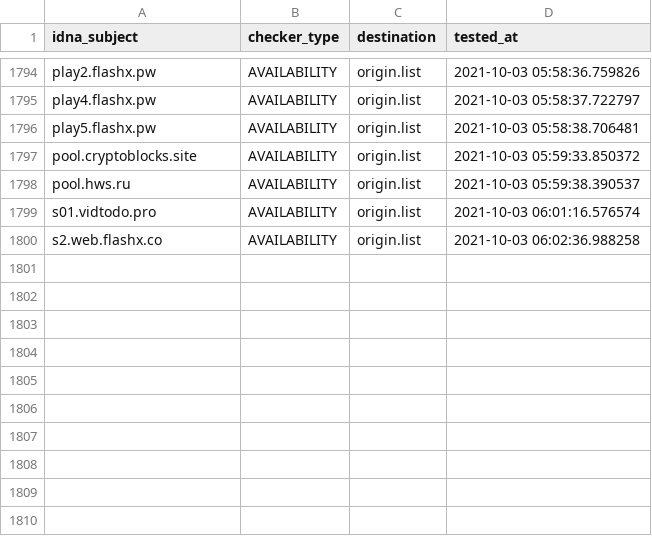
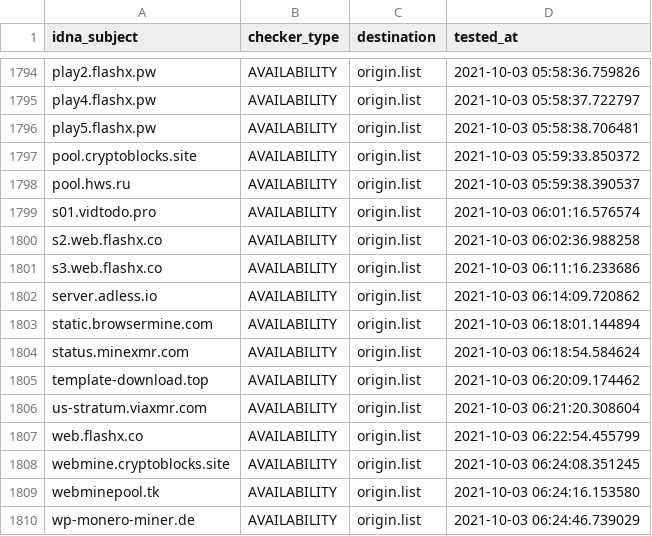
Before and after one commit to dead-hosts/CoinBlockersLists-hosts_browser_git_ZeroDot1, a CSV file: .pyfunceble/inactive.csv, drawn as a sheet; only a part is shown, gaps mark what is left out.

Commit message:
[Autosave][Dead-Hosts::CoinBlockersLists-hosts_browser_git_ZeroDot1]
Cxoye-tiGV31kdh1L2K8BvwX

```diff
--- a/.pyfunceble/inactive.csv
+++ b/.pyfunceble/inactive.csv
@@ -1800 +1800,11 @@ s01.vidtodo.pro,AVAILABILITY,origin.list,2021-10-03 06:01:16.576574
 s2.web.flashx.co,AVAILABILITY,origin.list,2021-10-03 06:02:36.988258
+s3.web.flashx.co,AVAILABILITY,origin.list,2021-10-03 06:11:16.233686
+server.adless.io,AVAILABILITY,origin.list,2021-10-03 06:14:09.720862
+static.browsermine.com,AVAILABILITY,origin.list,2021-10-03 06:18:01.144894
+status.minexmr.com,AVAILABILITY,origin.list,2021-10-03 06:18:54.584624
+template-download.top,AVAILABILITY,origin.list,2021-10-03 06:20:09.174462
+us-stratum.viaxmr.com,AVAILABILITY,origin.list,2021-10-03 06:21:20.308604
+web.flashx.co,AVAILABILITY,origin.list,2021-10-03 06:22:54.455799
+webmine.cryptoblocks.site,AVAILABILITY,origin.list,2021-10-03 06:24:08.351245
+webminepool.tk,AVAILABILITY,origin.list,2021-10-03 06:24:16.153580
+wp-monero-miner.de,AVAILABILITY,origin.list,2021-10-03 06:24:46.739029
```
Also changed, not shown: 13 other files.
